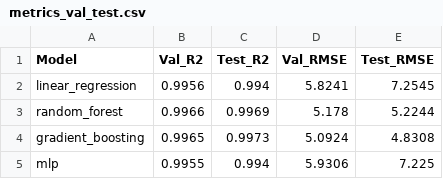
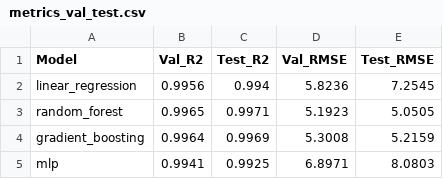
Before and after one commit to AdrienDuval/Final-M1-Data_science, a CSV file: models/metrics_val_test.csv, drawn as a sheet.

```diff
--- a/models/metrics_val_test.csv
+++ b/models/metrics_val_test.csv
@@ -1,5 +1,5 @@
 Model,Val_R2,Test_R2,Val_RMSE,Test_RMSE
-linear_regression,0.9956,0.994,5.8241,7.2545
-random_forest,0.9966,0.9969,5.178,5.2244
-gradient_boosting,0.9965,0.9973,5.0924,4.8308
-mlp,0.9955,0.994,5.9306,7.225
+linear_regression,0.9956,0.994,5.8236,7.2545
+random_forest,0.9965,0.9971,5.1923,5.0505
+gradient_boosting,0.9964,0.9969,5.3008,5.2159
+mlp,0.9941,0.9925,6.8971,8.0803
```
Also changed, not shown: 46 other files.
